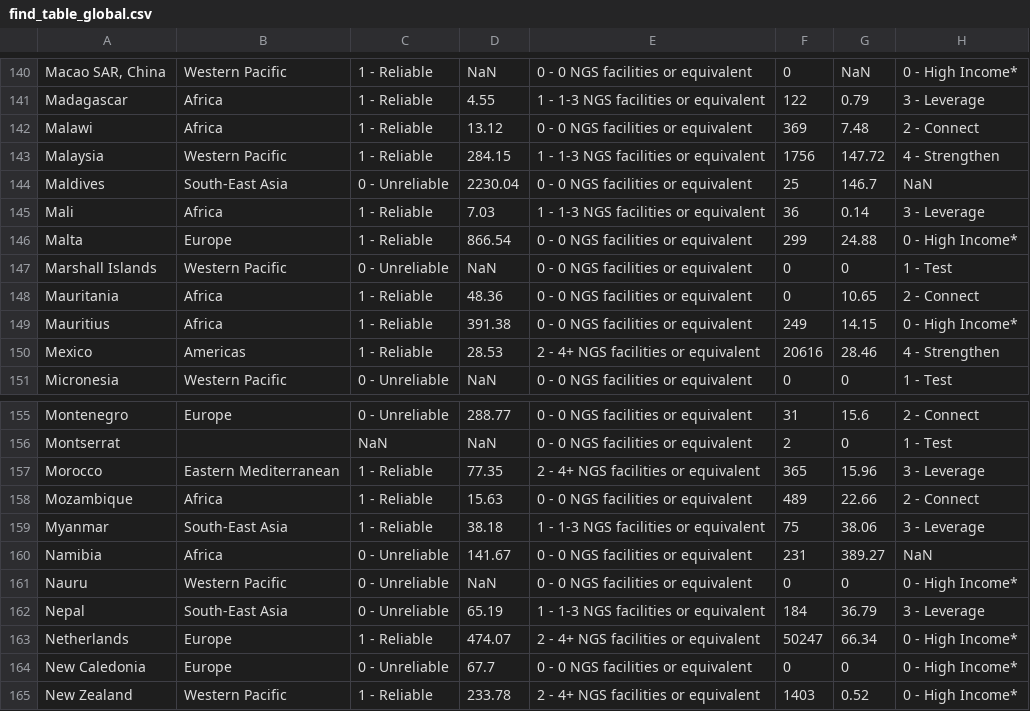
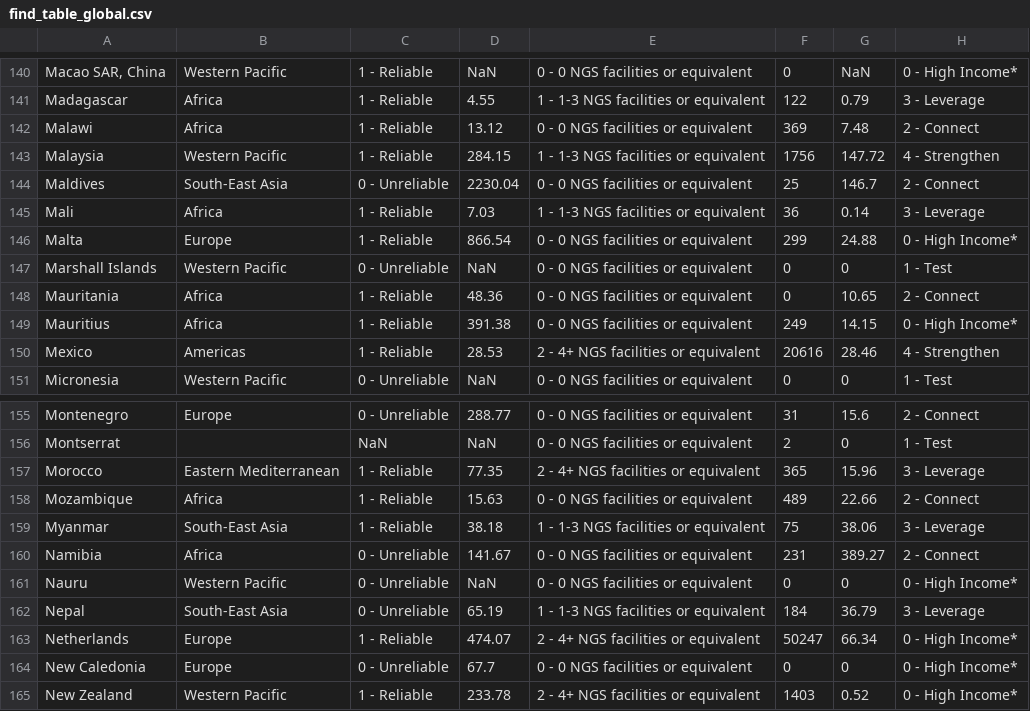
Before and after one commit to rockfound/ppi-flourish-charts, a CSV file: data/find_table_global.csv, drawn as a sheet; only a part is shown, gaps mark what is left out.

```diff
--- a/data/find_table_global.csv
+++ b/data/find_table_global.csv
@@ -143,3 +143,3 @@
 "Malaysia","Western Pacific","1 - Reliable",284.15,"1 - 1-3 NGS facilities or equivalent",1756,147.72,"4 - Strengthen"
-"Maldives","South-East Asia","0 - Unreliable",2230.04,"0 - 0 NGS facilities or equivalent",25,146.7,NaN
+"Maldives","South-East Asia","0 - Unreliable",2230.04,"0 - 0 NGS facilities or equivalent",25,146.7,"2 - Connect"
 "Mali","Africa","1 - Reliable",7.03,"1 - 1-3 NGS facilities or equivalent",36,0.14,"3 - Leverage"
@@ -159,3 +159,3 @@
 "Myanmar","South-East Asia","1 - Reliable",38.18,"1 - 1-3 NGS facilities or equivalent",75,38.06,"3 - Leverage"
-"Namibia","Africa","0 - Unreliable",141.67,"0 - 0 NGS facilities or equivalent",231,389.27,NaN
+"Namibia","Africa","0 - Unreliable",141.67,"0 - 0 NGS facilities or equivalent",231,389.27,"2 - Connect"
 "Nauru","Western Pacific","0 - Unreliable",NaN,"0 - 0 NGS facilities or equivalent",0,0,"0 - High Income*"
```
Also changed, not shown: data/find_map.csv, 2 other files.
